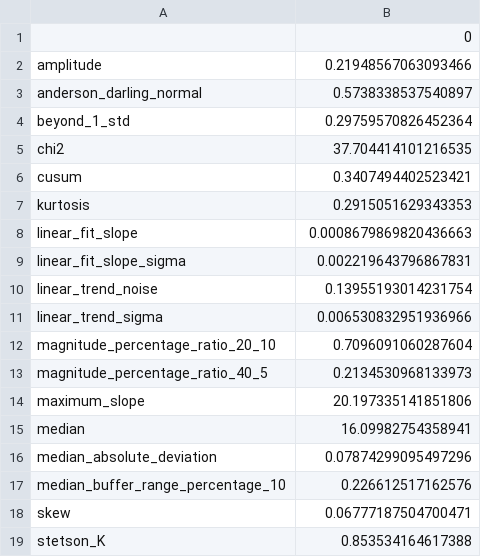
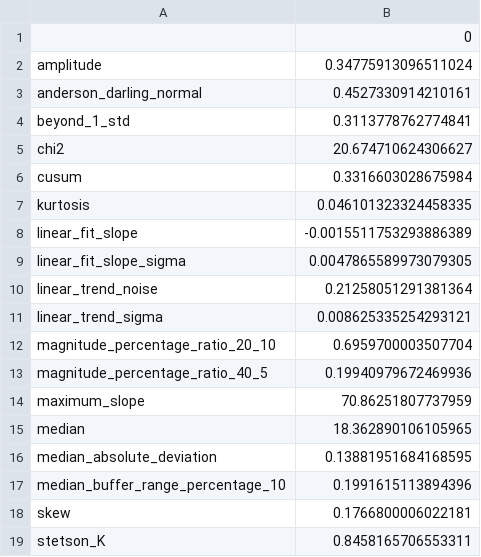
Before and after one commit to astrolabsoftware/fink-science, a CSV file: fink_science/data/models/anomaly_detection/g_means.csv, drawn as a sheet.

Commit message:
AD model update (new version of model + 124 reactions)

```diff
--- a/fink_science/data/models/anomaly_detection/g_means.csv
+++ b/fink_science/data/models/anomaly_detection/g_means.csv
@@ -1,19 +1,19 @@
 ,0
-amplitude,0.21948567063093466
-anderson_darling_normal,0.5738338537540897
-beyond_1_std,0.29759570826452364
-chi2,37.704414101216535
-cusum,0.3407494402523421
-kurtosis,0.2915051629343353
-linear_fit_slope,0.0008679869820436663
-linear_fit_slope_sigma,0.002219643796867831
-linear_trend_noise,0.13955193014231754
-linear_trend_sigma,0.006530832951936966
-magnitude_percentage_ratio_20_10,0.7096091060287604
-magnitude_percentage_ratio_40_5,0.2134530968133973
-maximum_slope,20.197335141851806
-median,16.09982754358941
-median_absolute_deviation,0.07874299095497296
-median_buffer_range_percentage_10,0.226612517162576
-skew,0.06777187504700471
-stetson_K,0.853534164617388
+amplitude,0.34775913096511024
+anderson_darling_normal,0.4527330914210161
+beyond_1_std,0.3113778762774841
+chi2,20.674710624306627
+cusum,0.3316603028675984
+kurtosis,0.046101323324458335
+linear_fit_slope,-0.0015511753293886389
+linear_fit_slope_sigma,0.0047865589973079305
+linear_trend_noise,0.21258051291381364
+linear_trend_sigma,0.008625335254293121
+magnitude_percentage_ratio_20_10,0.6959700003507704
+magnitude_percentage_ratio_40_5,0.19940979672469936
+maximum_slope,70.86251807737959
+median,18.362890106105965
+median_absolute_deviation,0.13881951684168595
+median_buffer_range_percentage_10,0.1991615113894396
+skew,0.1766800006022181
+stetson_K,0.8458165706553311
```
Also changed, not shown: fink_science/data/models/anomaly_detection/r_means.csv, 8 other files.
